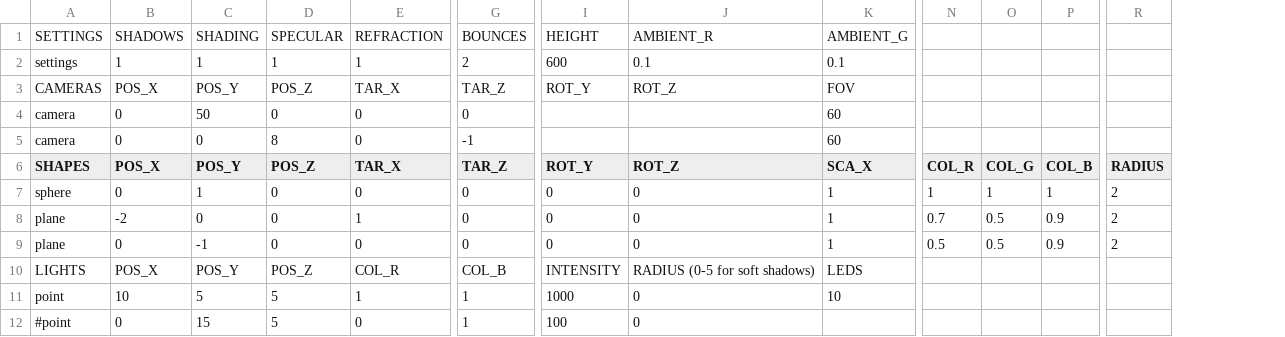
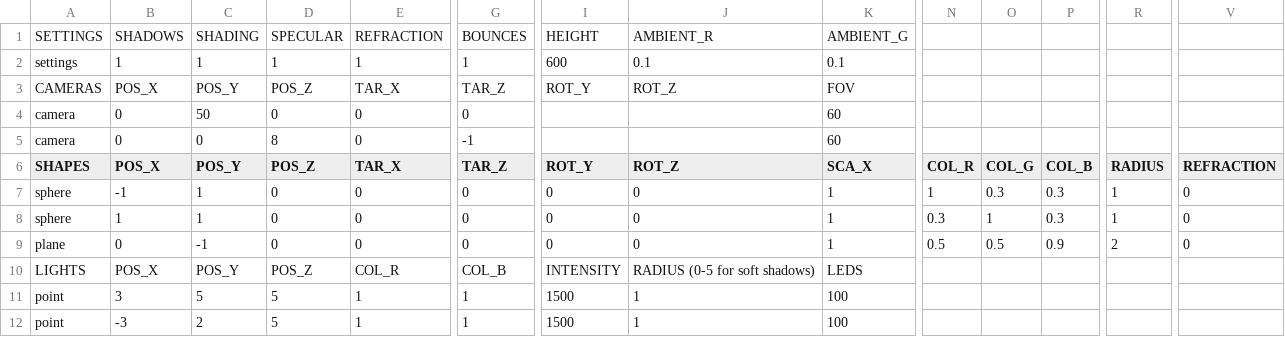
Before and after one commit to rasmusjaa/rt, a CSV file: resources/reflect.csv, drawn as a sheet; only a part is shown, gaps mark what is left out; removed rows and columns are numbered as before the commit, all else as after; rows hold the shown columns only; the diff names each change by its address in the sheet, - before the commit and + after, or states it on an @@ line.

```diff
--- a/resources/reflect.csv
+++ b/resources/reflect.csv
+column V (REFRACTION), rows 7-9: all 0
-G2 (TAR_Z): 2
+G2 (TAR_Z): 1
-B7 (POS_X): 0
+B7 (POS_X): -1
-O7 (COL_G): 1
+O7 (COL_G): 0.3
-P7 (COL_B): 1
+P7 (COL_B): 0.3
-R7:R8 (RADIUS): 2
+R7:R8 (RADIUS): 1
-A8 (SHAPES): plane
+A8 (SHAPES): sphere
-B8 (POS_X): -2
+B8 (POS_X): 1
-C8 (POS_Y): 0
+C8 (POS_Y): 1
-E8 (TAR_X): 1
+E8 (TAR_X): 0
-N8 (COL_R): 0.7
+N8 (COL_R): 0.3
-O8 (COL_G): 0.5
+O8 (COL_G): 1
-P8 (COL_B): 0.9
+P8 (COL_B): 0.3
-B11 (POS_X): 10
+B11 (POS_X): 3
-I11 (ROT_Y): 1000
+I11 (ROT_Y): 1500
-J11 (ROT_Z): 0
+J11 (ROT_Z): 1
-K11 (SCA_X): 10
+K11 (SCA_X): 100
-row 12: #point | 0 | 15 | 5 | 0 | 1 | 100 | 0
+row 12: point | -3 | 2 | 5 | 1 | 1 | 1500 | 1 | 100
```
Also changed, not shown: resources/scene6.csv, 5 other files.
